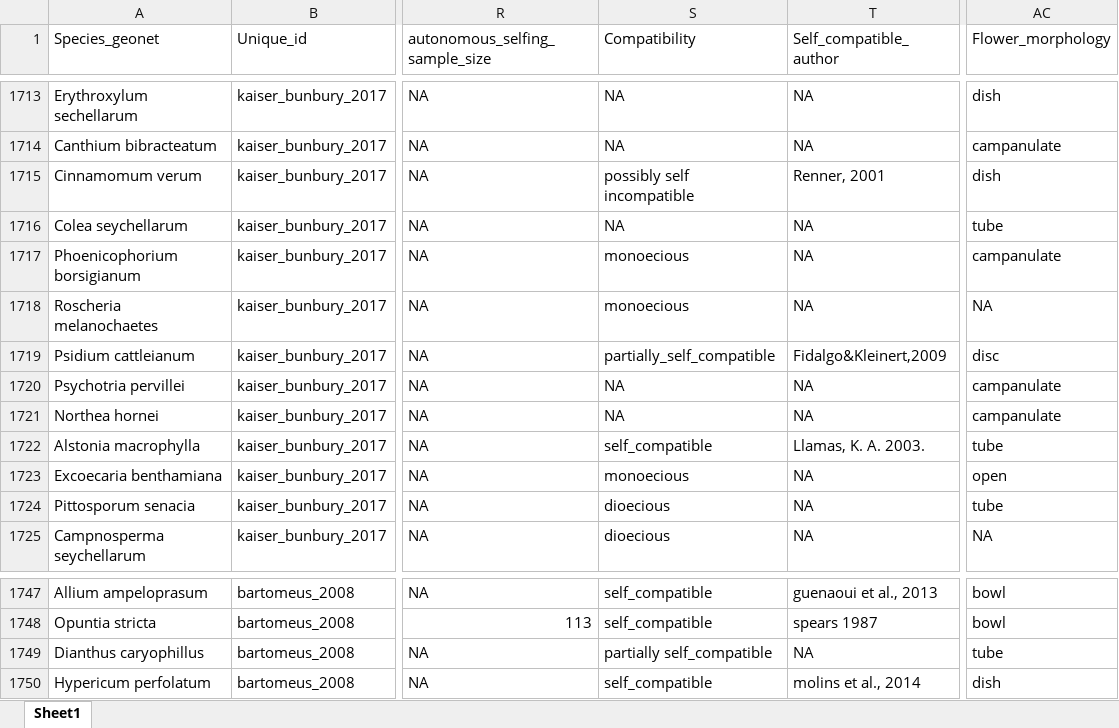
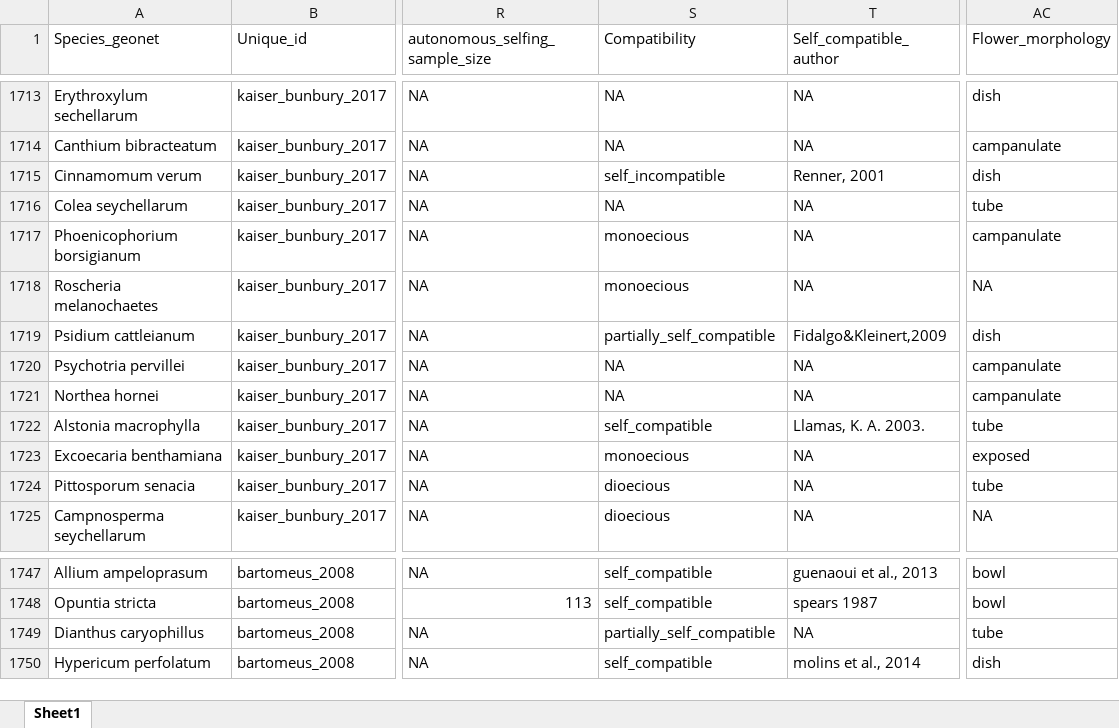
Before and after one commit to JoseBSL/Reproductive-traits, an Excel workbook: Data/Trait_data_raw/Trait_data_final.xlsx, sheet Sheet1, drawn as a sheet; only a part is shown, gaps mark what is left out; values as stored, in another font and other column widths than the file's, no borders; the diff covers the shown part only; the diff names each change by its address in the sheet, - before the commit and + after, or states it on an @@ line.

Commit message:
Preparing models visits ~ traits (so far selfing, compatibility and flower morphology)

```diff
--- a/Data/Trait_data_raw/Trait_data_final.xlsx (sheet Sheet1)
+++ b/Data/Trait_data_raw/Trait_data_final.xlsx (sheet Sheet1)
-S1715 (Compatibility): possibly self incompatible
+S1715 (Compatibility): self_incompatible
-AC1719 (Flower_morphology): disc
+AC1719 (Flower_morphology): dish
-AC1723 (Flower_morphology): open
+AC1723 (Flower_morphology): exposed
-S1749 (Compatibility): partially self_compatible
+S1749 (Compatibility): partially_self_compatible
```
Also changed, not shown: 1068 added rows, 15 edited cells and cell formats elsewhere in this sheet, 8 other files.
